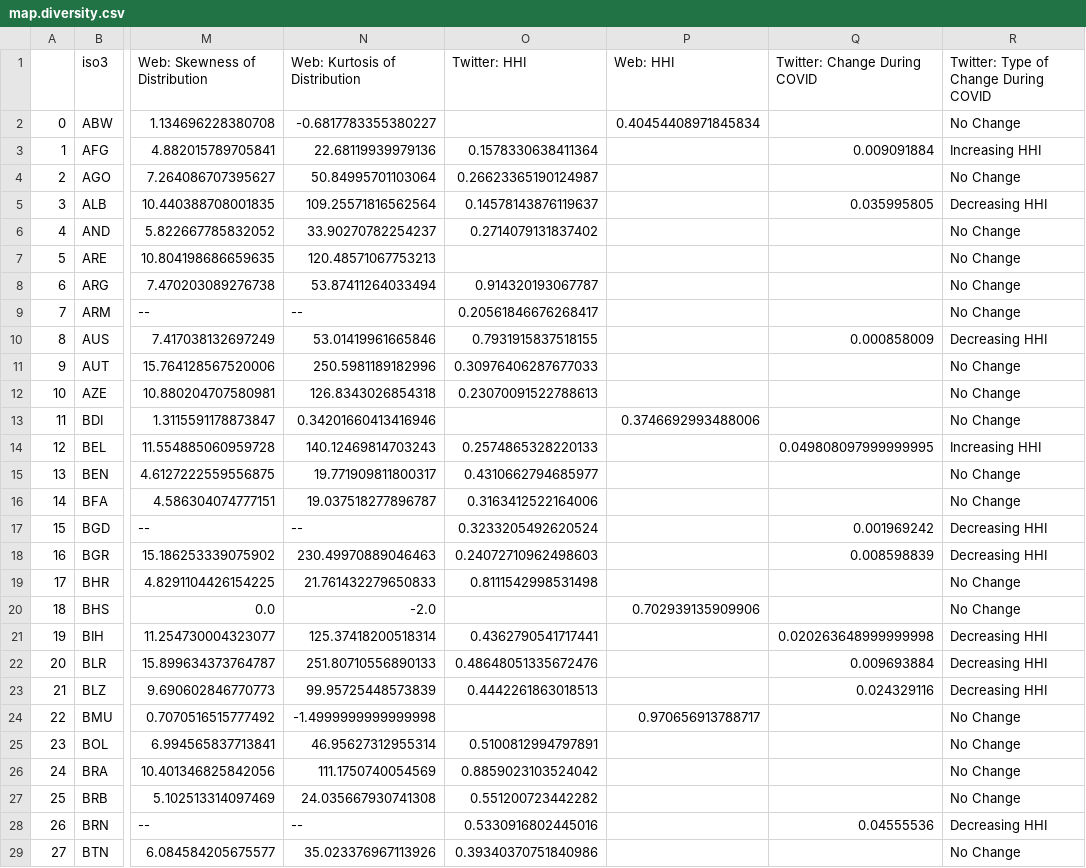
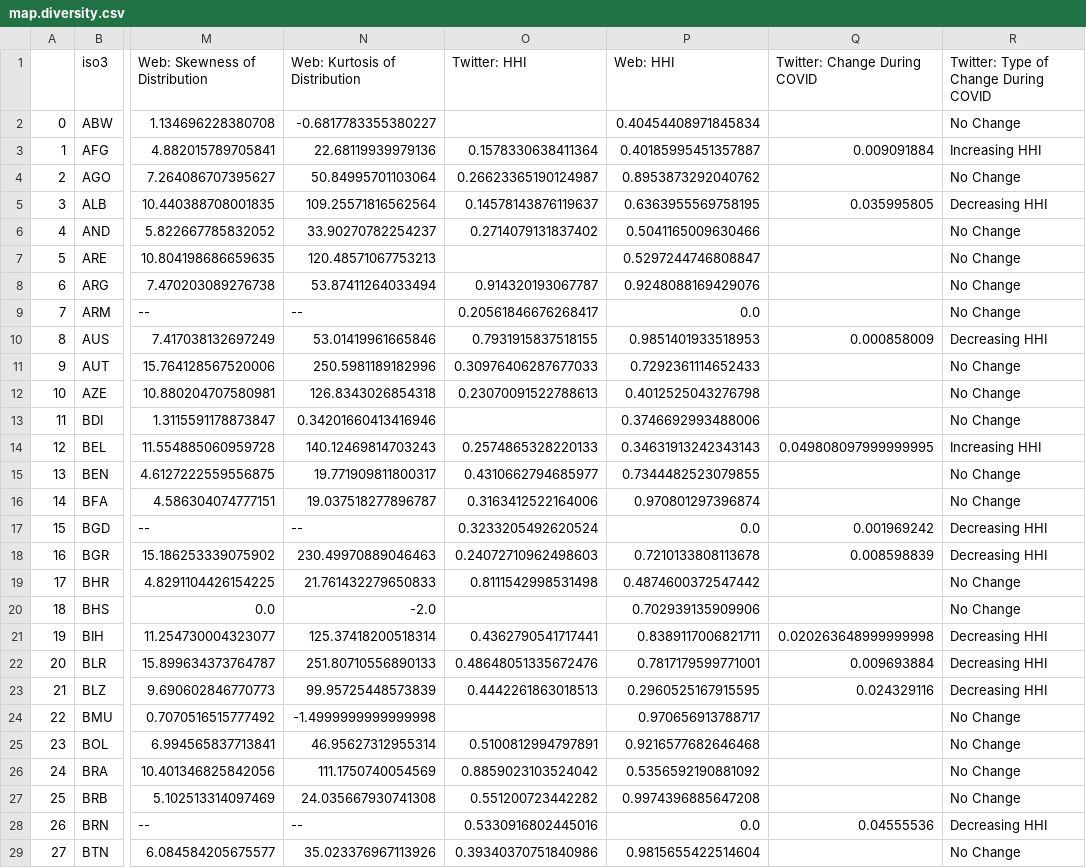
Before and after one commit to jonathandunn/earthLings, a CSV file: docs/data/map.diversity.csv, drawn as a sheet; only a part is shown, gaps mark what is left out; the diff covers the shown part only; the diff names each change by its address in the sheet, - before the commit and + after, or states it on an @@ line.

Commit message:
Add files via upload

```diff
--- a/docs/data/map.diversity.csv
+++ b/docs/data/map.diversity.csv
-P3 (Web: HHI): (empty)
+P3 (Web: HHI): 0.40185995451357887
-P4 (Web: HHI): (empty)
+P4 (Web: HHI): 0.8953873292040762
-P5 (Web: HHI): (empty)
+P5 (Web: HHI): 0.6363955569758195
-P6 (Web: HHI): (empty)
+P6 (Web: HHI): 0.5041165009630466
-P7 (Web: HHI): (empty)
+P7 (Web: HHI): 0.5297244746808847
-P8 (Web: HHI): (empty)
+P8 (Web: HHI): 0.9248088169429076
-P9 (Web: HHI): (empty)
+P9 (Web: HHI): 0.0
-P10 (Web: HHI): (empty)
+P10 (Web: HHI): 0.9851401933518953
-P11 (Web: HHI): (empty)
+P11 (Web: HHI): 0.7292361114652433
-P12 (Web: HHI): (empty)
+P12 (Web: HHI): 0.4012525043276798
-P14 (Web: HHI): (empty)
+P14 (Web: HHI): 0.34631913242343143
-P15 (Web: HHI): (empty)
+P15 (Web: HHI): 0.7344482523079855
-P16 (Web: HHI): (empty)
+P16 (Web: HHI): 0.970801297396874
-P17 (Web: HHI): (empty)
+P17 (Web: HHI): 0.0
-P18 (Web: HHI): (empty)
+P18 (Web: HHI): 0.7210133808113678
-P19 (Web: HHI): (empty)
+P19 (Web: HHI): 0.4874600372547442
-P21 (Web: HHI): (empty)
+P21 (Web: HHI): 0.8389117006821711
-P22 (Web: HHI): (empty)
+P22 (Web: HHI): 0.7817179599771001
-P23 (Web: HHI): (empty)
+P23 (Web: HHI): 0.2960525167915595
-P25 (Web: HHI): (empty)
+P25 (Web: HHI): 0.9216577682646468
-P26 (Web: HHI): (empty)
+P26 (Web: HHI): 0.5356592190881092
-P27 (Web: HHI): (empty)
+P27 (Web: HHI): 0.9974396885647208
-P28 (Web: HHI): (empty)
+P28 (Web: HHI): 0.0
-P29 (Web: HHI): (empty)
+P29 (Web: HHI): 0.9815655422514604
```
Also changed, not shown: 151 edited cells elsewhere in this file.
